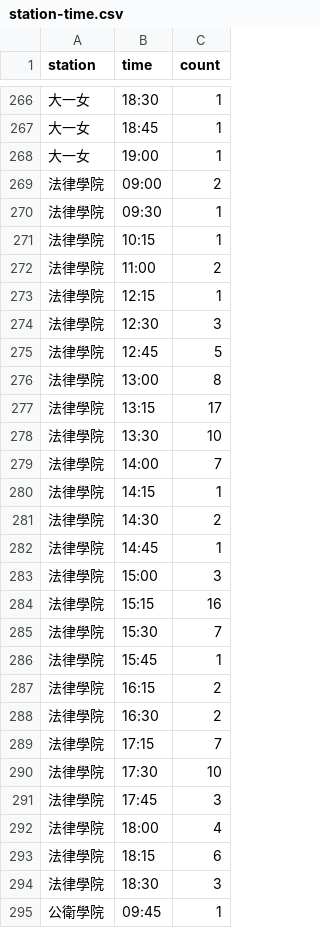
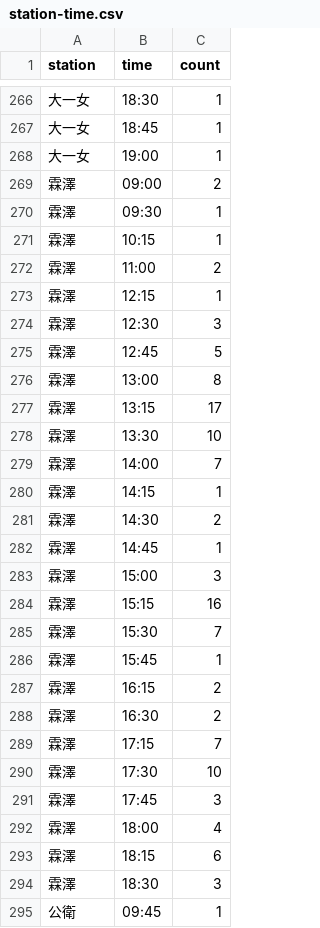
Before and after one commit to rschiang/ntu-vote-auth-stat, a CSV file: data/104-1/station-time.csv, drawn as a sheet; only a part is shown, gaps mark what is left out; the diff covers the shown part only.

Commit message:
Normalize all station names

```diff
--- a/data/104-1/station-time.csv
+++ b/data/104-1/station-time.csv
@@ -268,28 +268,28 @@ station,time,count
 大一女,19:00,1
-法律學院,09:00,2
-法律學院,09:30,1
-法律學院,10:15,1
-法律學院,11:00,2
-法律學院,12:15,1
-法律學院,12:30,3
-法律學院,12:45,5
-法律學院,13:00,8
-法律學院,13:15,17
-法律學院,13:30,10
-法律學院,14:00,7
-法律學院,14:15,1
-法律學院,14:30,2
-法律學院,14:45,1
-法律學院,15:00,3
-法律學院,15:15,16
-法律學院,15:30,7
-法律學院,15:45,1
-法律學院,16:15,2
-法律學院,16:30,2
-法律學院,17:15,7
-法律學院,17:30,10
-法律學院,17:45,3
-法律學院,18:00,4
-法律學院,18:15,6
-法律學院,18:30,3
-公衛學院,09:45,1
+霖澤,09:00,2
+霖澤,09:30,1
+霖澤,10:15,1
+霖澤,11:00,2
+霖澤,12:15,1
+霖澤,12:30,3
+霖澤,12:45,5
+霖澤,13:00,8
+霖澤,13:15,17
+霖澤,13:30,10
+霖澤,14:00,7
+霖澤,14:15,1
+霖澤,14:30,2
+霖澤,14:45,1
+霖澤,15:00,3
+霖澤,15:15,16
+霖澤,15:30,7
+霖澤,15:45,1
+霖澤,16:15,2
+霖澤,16:30,2
+霖澤,17:15,7
+霖澤,17:30,10
+霖澤,17:45,3
+霖澤,18:00,4
+霖澤,18:15,6
+霖澤,18:30,3
+公衛,09:45,1
```
Also changed, not shown: 121 edited cells elsewhere in this file, data/103-1/station-time.csv, data/103-2/station-time.csv, 3 other files.
